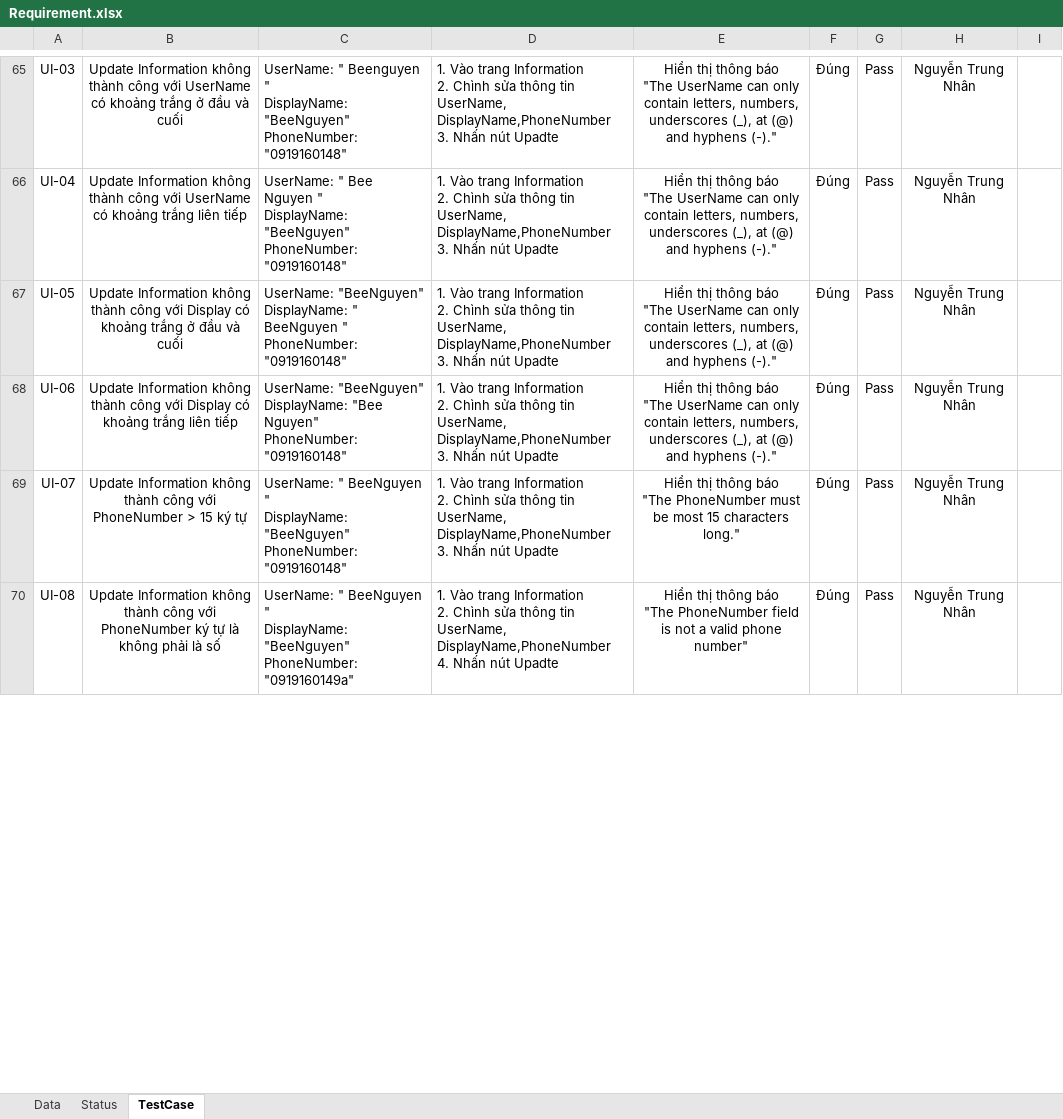
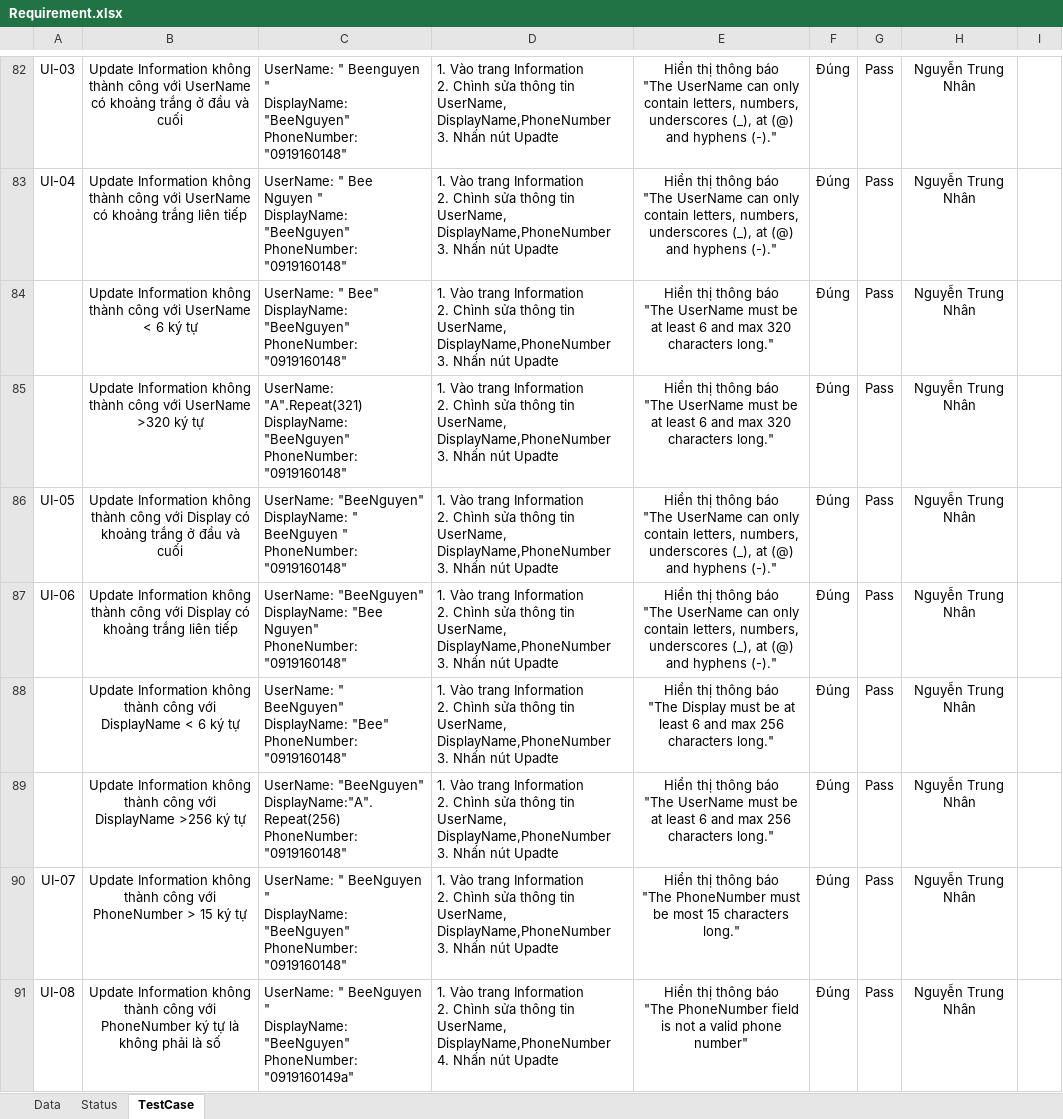
Before and after one commit to G4Teammates/G4U, an Excel workbook: Report/Requirement.xlsx, sheet TestCase, drawn as a sheet; only a part is shown, gaps mark what is left out; values as stored, in another font and other column widths than the file's, no borders; ↵ is a line break in a cell; the diff covers the shown part only; the diff names each change by its address in the sheet, - before the commit and + after, or states it on an @@ line.

```diff
--- a/Report/Requirement.xlsx (sheet TestCase)
+++ b/Report/Requirement.xlsx (sheet TestCase)
+row 84:  | Update Information không thành công với UserName < 6 ký tự | UserName: " Bee" ↵ DisplayName: "BeeNguyen" ↵ PhoneNumber: "0919160148" | 1. Vào trang Information ↵ 2. Chình sửa thông tin UserName, DisplayName,PhoneNumber ↵ 3. Nhấn nút Upadte | Hiển thị thông báo ↵ "The UserName must be at least 6 and max 320 characters long." | Đúng | Pass | Nguyễn Trung Nhân
+row 85:  | Update Information không thành công với UserName >320 ký tự | UserName: "A".Repeat(321) ↵ DisplayName: "BeeNguyen" ↵ PhoneNumber: "0919160148" | 1. Vào trang Information ↵ 2. Chình sửa thông tin UserName, DisplayName,PhoneNumber ↵ 3. Nhấn nút Upadte | Hiển thị thông báo ↵ "The UserName must be at least 6 and max 320 characters long." | Đúng | Pass | Nguyễn Trung Nhân
+row 88:  | Update Information không thành công với DisplayName < 6 ký tự | UserName: " BeeNguyen" ↵ DisplayName: "Bee" ↵ PhoneNumber: "0919160148" | 1. Vào trang Information ↵ 2. Chình sửa thông tin UserName, DisplayName,PhoneNumber ↵ 3. Nhấn nút Upadte | Hiển thị thông báo ↵ "The Display must be at least 6 and max 256 characters long." | Đúng | Pass | Nguyễn Trung Nhân
+row 89:  | Update Information không thành công với DisplayName >256 ký tự | UserName: "BeeNguyen" ↵ DisplayName:"A".Repeat(256) ↵ PhoneNumber: "0919160148" | 1. Vào trang Information ↵ 2. Chình sửa thông tin UserName, DisplayName,PhoneNumber ↵ 3. Nhấn nút Upadte | Hiển thị thông báo ↵ "The UserName must be at least 6 and max 256 characters long." | Đúng | Pass | Nguyễn Trung Nhân
```
Also changed, not shown: 166 added rows and 15 edited cells elsewhere in this sheet.
